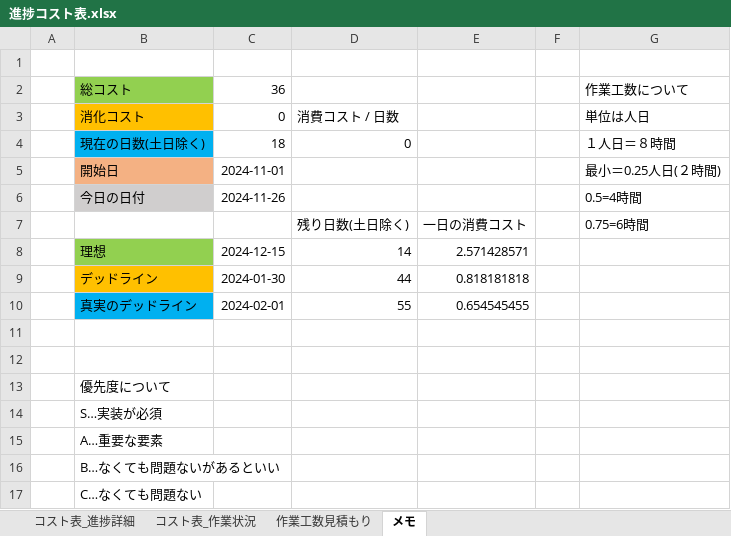
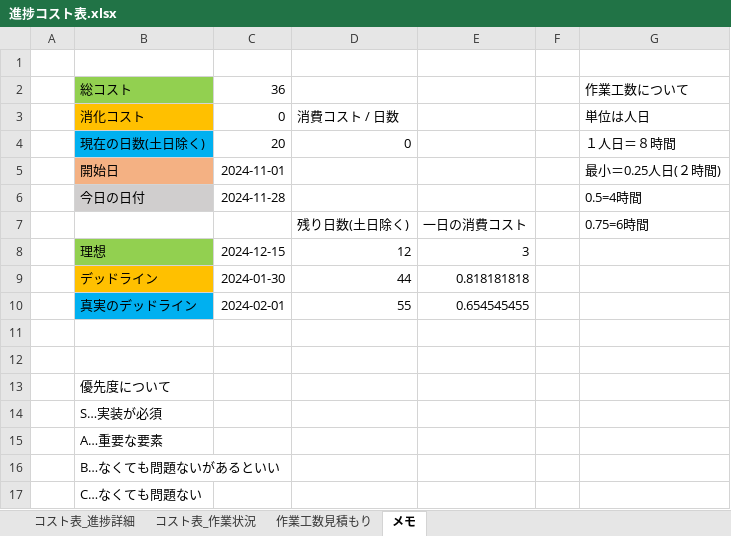
Before and after one commit to ysyudai/GrappleKing, an Excel workbook: 進捗コスト表.xlsx, sheet メモ, drawn as a sheet; values as stored, in another font and other column widths than the file's, no borders; the diff names each change by its address in the sheet, - before the commit and + after, or states it on an @@ line.

```diff
--- a/進捗コスト表.xlsx (sheet メモ)
+++ b/進捗コスト表.xlsx (sheet メモ)
-C4: 18
+C4: 20
-C6: 2024-11-26
+C6: 2024-11-28
-D8: 14
+D8: 12
-E8: 2.571428571
+E8: 3
```
Also changed, not shown: sheet コスト表_作業状況, 44 other files.
